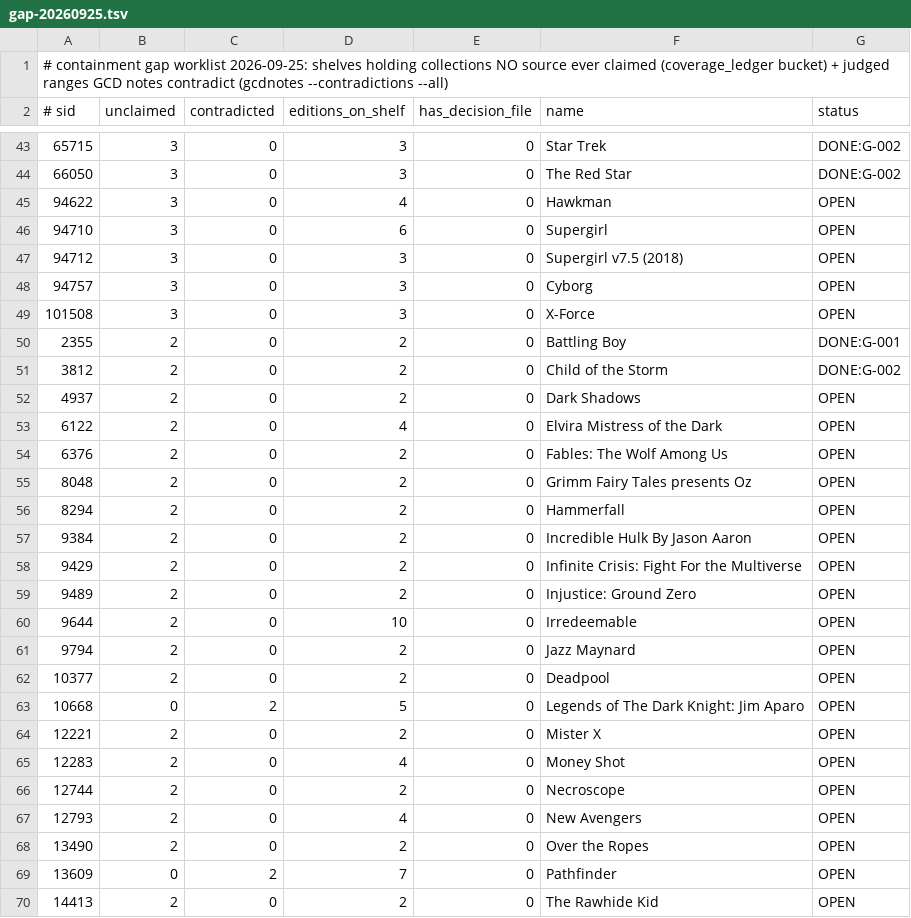
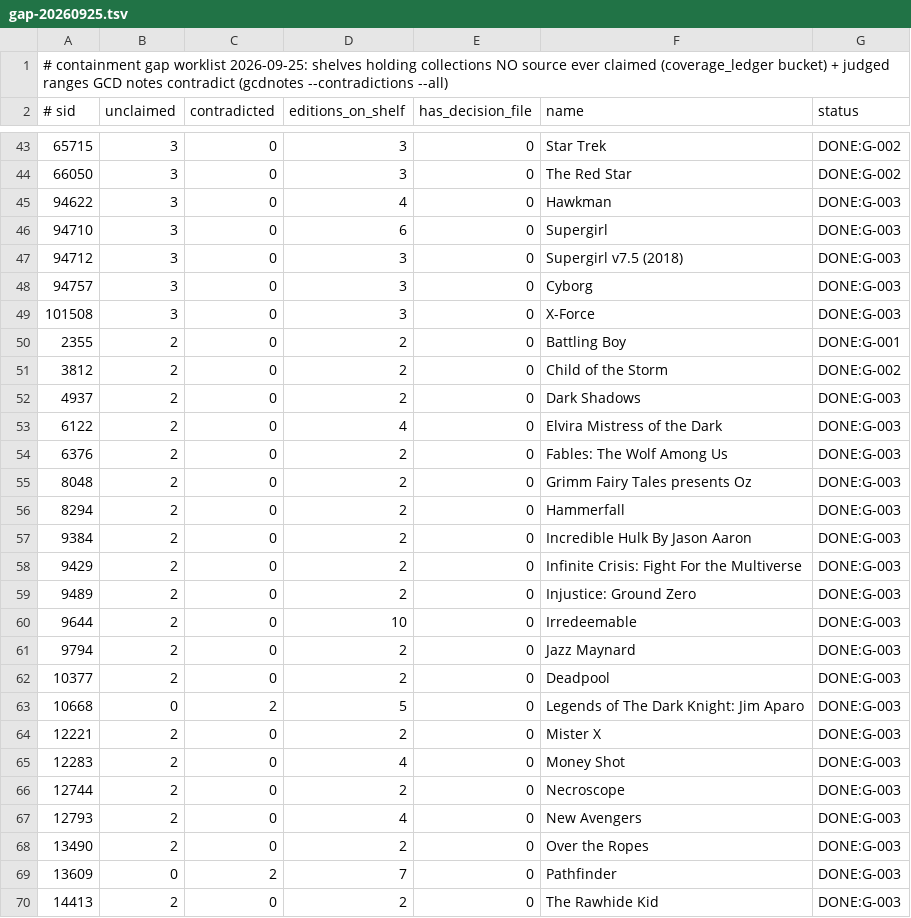
Before and after one commit to ecarpouzis/MovieTheater, a TSV file: docs/books/containment/reports/gap-20260925.tsv, drawn as a sheet; only a part is shown, gaps mark what is left out; the diff covers the shown part only.

```diff
--- a/docs/books/containment/reports/gap-20260925.tsv
+++ b/docs/books/containment/reports/gap-20260925.tsv
@@ -44,27 +44,27 @@
 66050	3	0	3	0	The Red Star	DONE:G-002
-94622	3	0	4	0	Hawkman	OPEN
-94710	3	0	6	0	Supergirl	OPEN
-94712	3	0	3	0	Supergirl v7.5 (2018)	OPEN
-94757	3	0	3	0	Cyborg	OPEN
-101508	3	0	3	0	X-Force	OPEN
+94622	3	0	4	0	Hawkman	DONE:G-003
+94710	3	0	6	0	Supergirl	DONE:G-003
+94712	3	0	3	0	Supergirl v7.5 (2018)	DONE:G-003
+94757	3	0	3	0	Cyborg	DONE:G-003
+101508	3	0	3	0	X-Force	DONE:G-003
 2355	2	0	2	0	Battling Boy	DONE:G-001
 3812	2	0	2	0	Child of the Storm	DONE:G-002
-4937	2	0	2	0	Dark Shadows	OPEN
-6122	2	0	4	0	Elvira Mistress of the Dark	OPEN
-6376	2	0	2	0	Fables: The Wolf Among Us	OPEN
-8048	2	0	2	0	Grimm Fairy Tales presents Oz	OPEN
-8294	2	0	2	0	Hammerfall	OPEN
-9384	2	0	2	0	Incredible Hulk By Jason Aaron	OPEN
-9429	2	0	2	0	Infinite Crisis: Fight For the Multiverse	OPEN
-9489	2	0	2	0	Injustice: Ground Zero	OPEN
-9644	2	0	10	0	Irredeemable	OPEN
-9794	2	0	2	0	Jazz Maynard	OPEN
-10377	2	0	2	0	Deadpool	OPEN
-10668	0	2	5	0	Legends of The Dark Knight: Jim Aparo	OPEN
-12221	2	0	2	0	Mister X	OPEN
-12283	2	0	4	0	Money Shot	OPEN
-12744	2	0	2	0	Necroscope	OPEN
-12793	2	0	4	0	New Avengers	OPEN
-13490	2	0	2	0	Over the Ropes	OPEN
-13609	0	2	7	0	Pathfinder	OPEN
-14413	2	0	2	0	The Rawhide Kid	OPEN
+4937	2	0	2	0	Dark Shadows	DONE:G-003
+6122	2	0	4	0	Elvira Mistress of the Dark	DONE:G-003
+6376	2	0	2	0	Fables: The Wolf Among Us	DONE:G-003
+8048	2	0	2	0	Grimm Fairy Tales presents Oz	DONE:G-003
+8294	2	0	2	0	Hammerfall	DONE:G-003
+9384	2	0	2	0	Incredible Hulk By Jason Aaron	DONE:G-003
+9429	2	0	2	0	Infinite Crisis: Fight For the Multiverse	DONE:G-003
+9489	2	0	2	0	Injustice: Ground Zero	DONE:G-003
+9644	2	0	10	0	Irredeemable	DONE:G-003
+9794	2	0	2	0	Jazz Maynard	DONE:G-003
+10377	2	0	2	0	Deadpool	DONE:G-003
+10668	0	2	5	0	Legends of The Dark Knight: Jim Aparo	DONE:G-003
+12221	2	0	2	0	Mister X	DONE:G-003
+12283	2	0	4	0	Money Shot	DONE:G-003
+12744	2	0	2	0	Necroscope	DONE:G-003
+12793	2	0	4	0	New Avengers	DONE:G-003
+13490	2	0	2	0	Over the Ropes	DONE:G-003
+13609	0	2	7	0	Pathfinder	DONE:G-003
+14413	2	0	2	0	The Rawhide Kid	DONE:G-003
```
Also changed, not shown: 19 edited cells elsewhere in this file, docs/books/containment/tools/pass2_flags.csv, docs/books/containment/tools/pass2_notes.csv, 46 other files.
